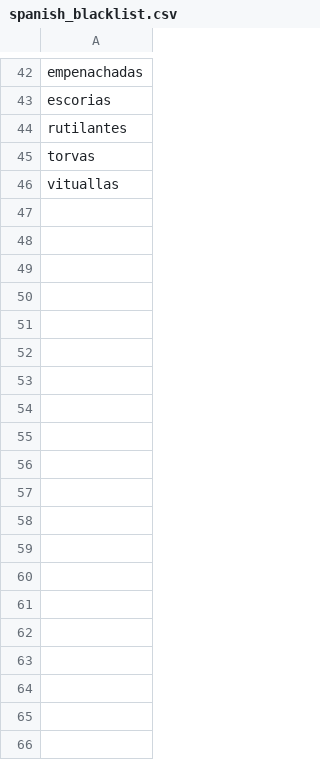
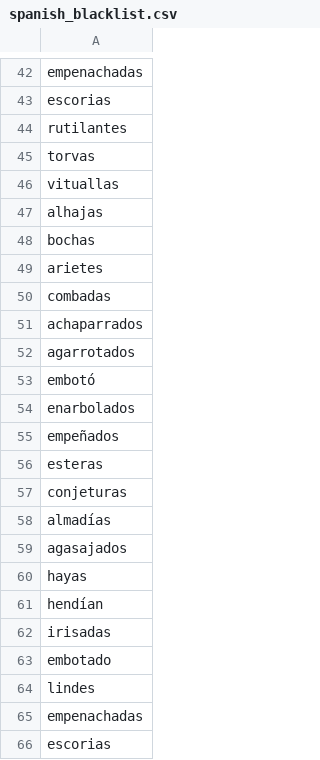
Before and after one commit to Vikms95/definiciones, a CSV file: spanish_blacklist.csv, drawn as a sheet; only a part is shown, gaps mark what is left out; the diff covers the shown part only; the diff names each change by its address in the sheet, - before the commit and + after, or states it on an @@ line.

```diff
--- a/spanish_blacklist.csv
+++ b/spanish_blacklist.csv
+row 47: alhajas
+row 48: bochas
+row 49: arietes
+row 50: combadas
+row 51: achaparrados
+row 52: agarrotados
+row 53: embotó
+row 54: enarbolados
+row 55: empeñados
+row 56: esteras
+row 57: conjeturas
+row 58: almadías
+row 59: agasajados
+row 60: hayas
+row 61: hendían
+row 62: irisadas
+row 63: embotado
+row 64: lindes
+row 65: empenachadas
+row 66: escorias
```
Also changed, not shown: 37 added rows elsewhere in this file, 4 other files.
